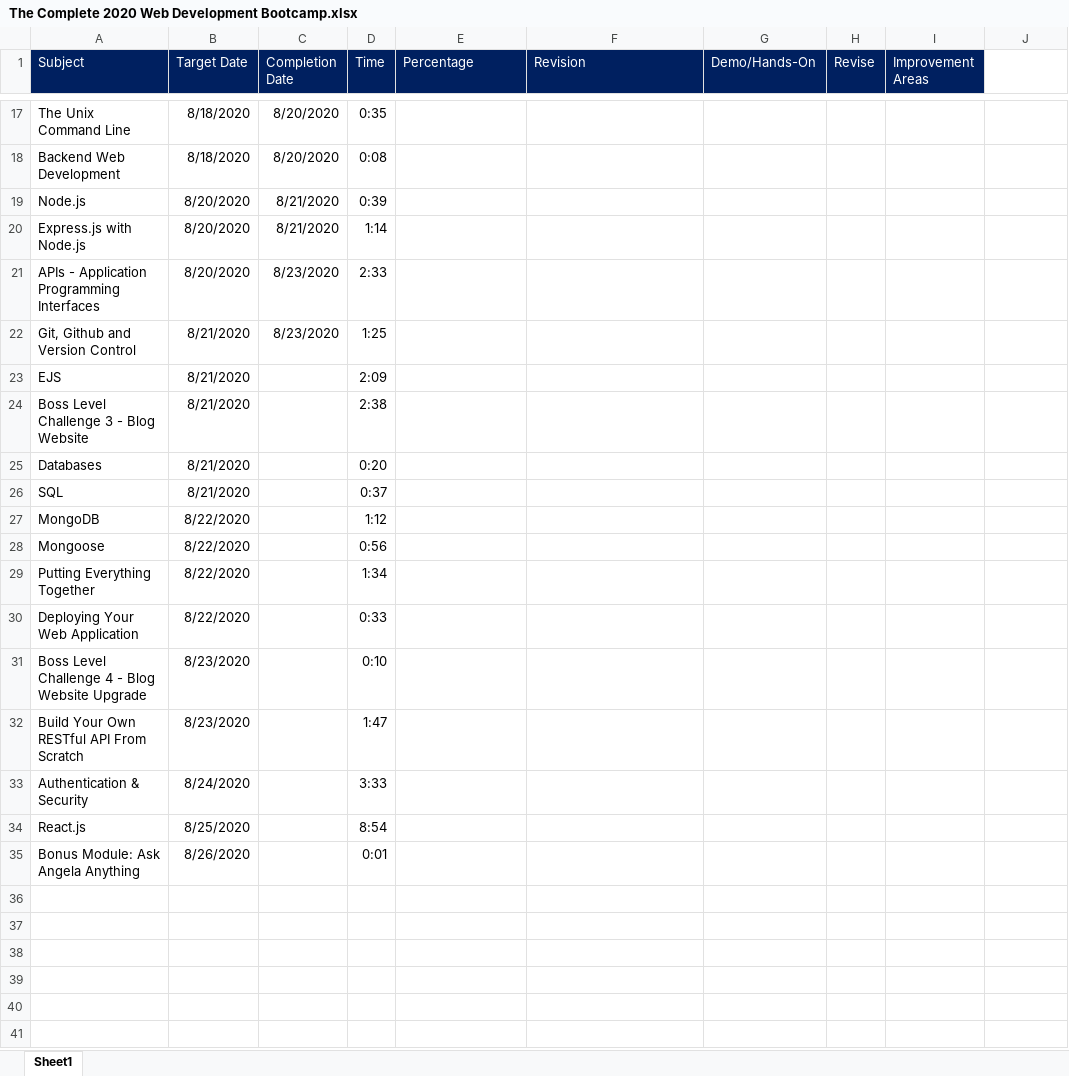
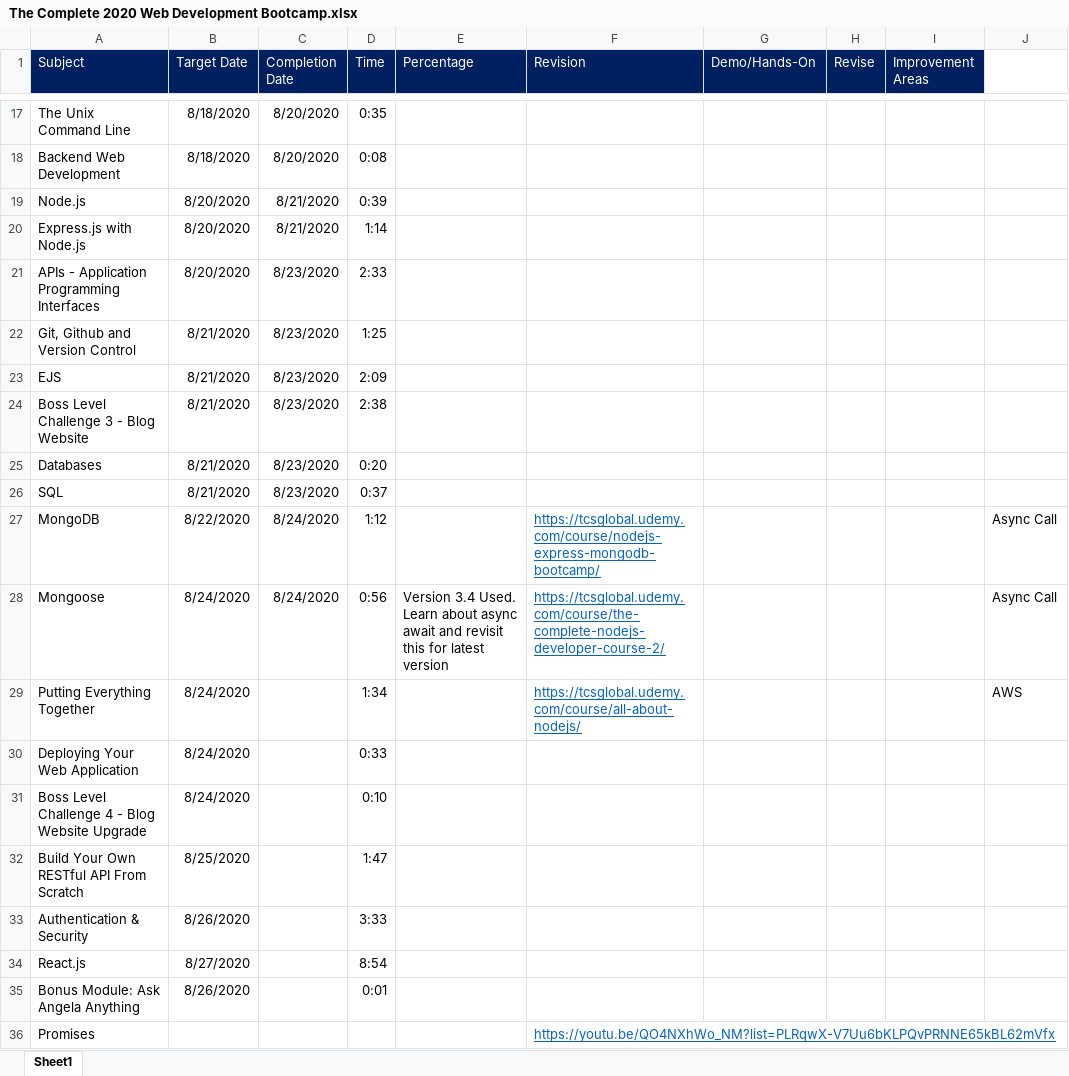
Before and after one commit to subhro2606/learning-essentials, an Excel workbook: Web Developement/The Complete 2020 Web Development Bootcamp/The Complete 2020 Web Development Bootcamp.xlsx, sheet Sheet1, drawn as a sheet; only a part is shown, gaps mark what is left out; values as stored, in another font and other column widths than the file's, no borders; the diff names each change by its address in the sheet, - before the commit and + after, or states it on an @@ line.

Commit message:
Mongo Changes

```diff
--- a/Web Developement/The Complete 2020 Web Development Bootcamp/The Complete 2020 Web Development Bootcamp.xlsx (sheet Sheet1)
+++ b/Web Developement/The Complete 2020 Web Development Bootcamp/The Complete 2020 Web Development Bootcamp.xlsx (sheet Sheet1)
-C23:C26 (Completion Date): (empty)
+C23:C26 (Completion Date): 8/23/2020
-C27:C28 (Completion Date): (empty)
+C27:C28 (Completion Date): 8/24/2020
-F27 (Revision): (empty)
+F27 (Revision): https://tcsglobal.udemy.com/course/nodejs-express-mongodb-bootcamp/
-J27:J28: (empty)
+J27:J28: Async Call
-B28:B30 (Target Date): 8/22/2020
+B28:B30 (Target Date): 8/24/2020
-E28 (Percentage): (empty)
+E28 (Percentage): Version 3.4 Used. Learn about async await and revisit this for latest version
-F28 (Revision): (empty)
+F28 (Revision): https://tcsglobal.udemy.com/course/the-complete-nodejs-developer-course-2/
-F29 (Revision): (empty)
+F29 (Revision): https://tcsglobal.udemy.com/course/all-about-nodejs/
-J29: (empty)
+J29: AWS
-B31 (Target Date): 8/23/2020
+B31 (Target Date): 8/24/2020
-B32 (Target Date): 8/23/2020
+B32 (Target Date): 8/25/2020
-B33 (Target Date): 8/24/2020
+B33 (Target Date): 8/26/2020
-B34 (Target Date): 8/25/2020
+B34 (Target Date): 8/27/2020
+row 36: Promises |  |  |  |  | https://youtu.be/QO4NXhWo_NM?list=PLRqwX-V7Uu6bKLPQvPRNNE65kBL62mVfx
```
Also changed, not shown: 35 other files.
